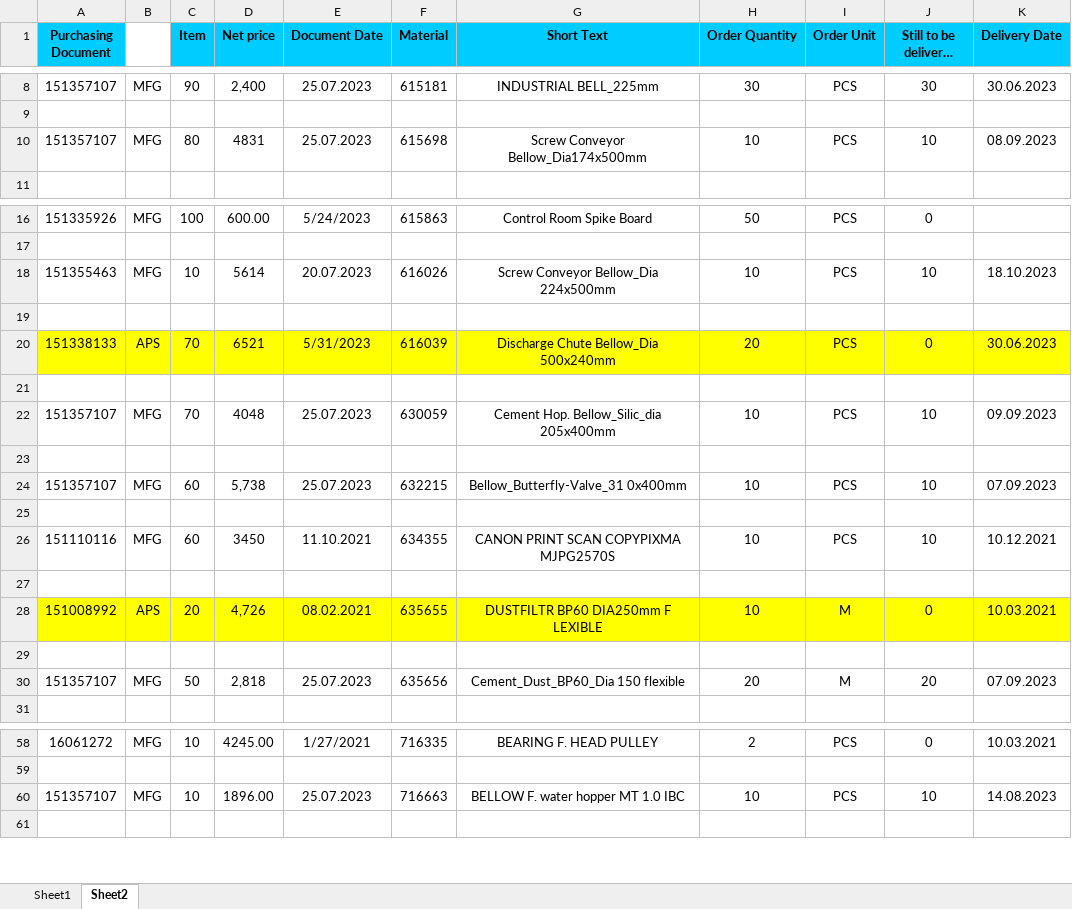
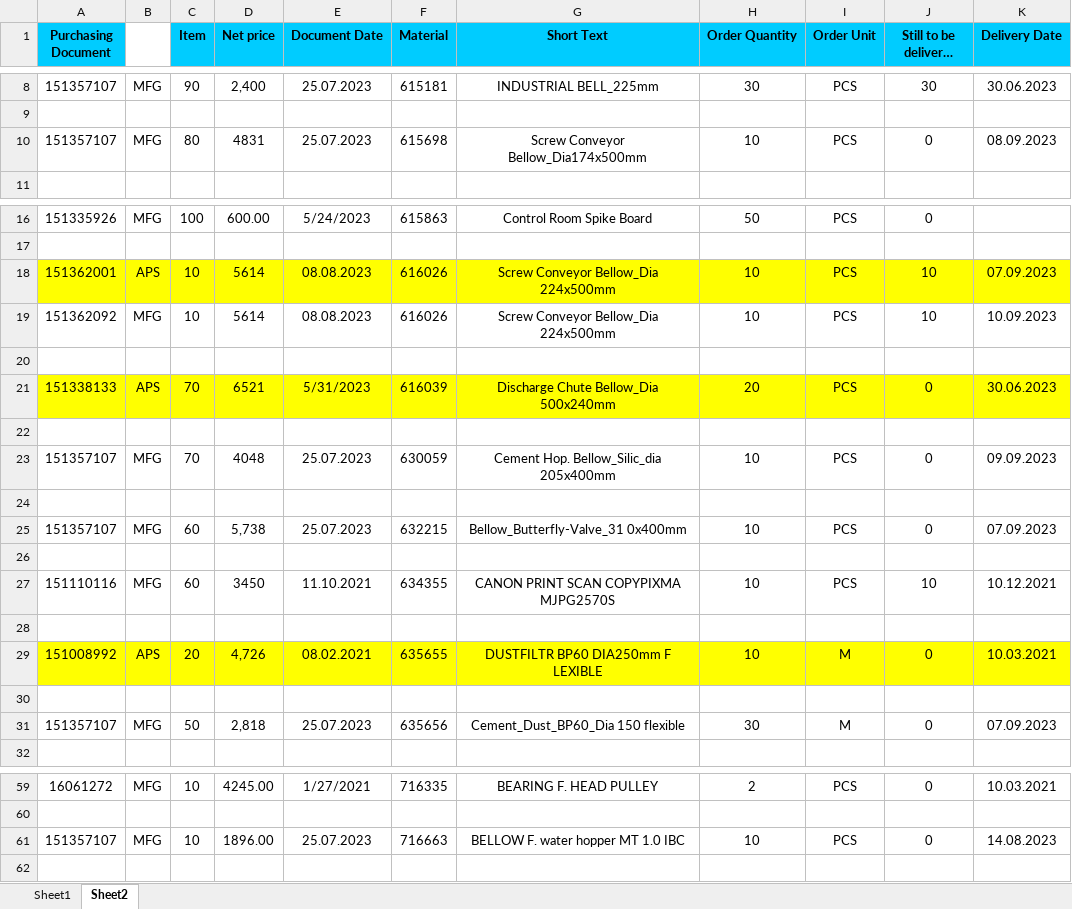
Before and after one commit to JPTechatronics/J-P-Techatronics-2023-2024, an Excel workbook: Updated PO.xlsx, sheet Sheet2, drawn as a sheet; only a part is shown, gaps mark what is left out; long unchanged cells end in …; values as stored, in another font and other column widths than the file's, no borders; addresses are those after the commit; the diff names each change by its address in the sheet, - before the commit and + after, or states it on an @@ line.

```diff
--- a/Updated PO.xlsx (sheet Sheet2)
+++ b/Updated PO.xlsx (sheet Sheet2)
-J10 (Still to be delivered (qty)): 10
+J10 (Still to be delivered (qty)): 0
+row 18: 151362001 | APS | 10 | 5614 | 08.08.2023 | 616026 | Screw Conveyor Bellow_Dia 224x500mm | 10 | PCS | 10 | 07.09.2023
-A19 (Purchasing Document): 151355463
+A19 (Purchasing Document): 151362092
-E19 (Document Date): 20.07.2023
+E19 (Document Date): 08.08.2023
-K19 (Delivery Date): 18.10.2023
+K19 (Delivery Date): 10.09.2023
-J23 (Still to be delivered (qty)): 10
+J23 (Still to be delivered (qty)): 0
-J25 (Still to be delivered (qty)): 10
+J25 (Still to be delivered (qty)): 0
-H31 (Order Quantity): 20
+H31 (Order Quantity): 30
-J31 (Still to be delivered (qty)): 20
+J31 (Still to be delivered (qty)): 0
-J61 (Still to be delivered (qty)): 10
+J61 (Still to be delivered (qty)): 0
```
Also changed, not shown: sheet Sheet1, Attendance.xlsx, Stock.xlsx.
